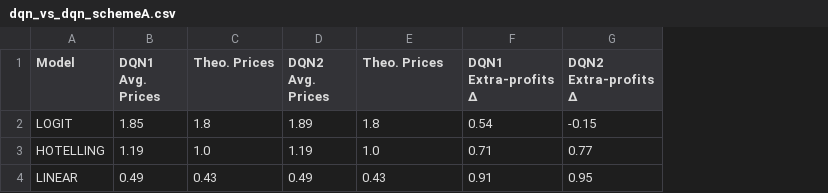
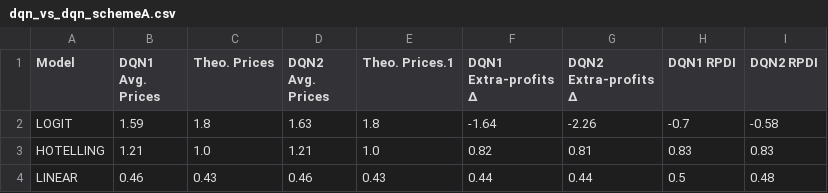
Before and after one commit to Aheer-Sravon/Pricing-Competition, a CSV file: dqn_vs_dqn/results/dqn_vs_dqn_schemeA.csv, drawn as a sheet; the diff names each change by its address in the sheet, - before the commit and + after, or states it on an @@ line.

```diff
--- a/dqn_vs_dqn/results/dqn_vs_dqn_schemeA.csv
+++ b/dqn_vs_dqn/results/dqn_vs_dqn_schemeA.csv
+column H (DQN1 RPDI), rows 2-4: -0.7 | 0.83 | 0.5
+column I (DQN2 RPDI), rows 2-4: -0.58 | 0.83 | 0.48
-E1: Theo. Prices
+E1: Theo. Prices.1
-B2 (DQN1 Avg. Prices): 1.85
+B2 (DQN1 Avg. Prices): 1.59
-D2 (DQN2 Avg. Prices): 1.89
+D2 (DQN2 Avg. Prices): 1.63
-F2 (DQN1 Extra-profits Δ): 0.54
+F2 (DQN1 Extra-profits Δ): -1.64
-G2 (DQN2 Extra-profits Δ): -0.15
+G2 (DQN2 Extra-profits Δ): -2.26
-B3 (DQN1 Avg. Prices): 1.19
+B3 (DQN1 Avg. Prices): 1.21
-D3 (DQN2 Avg. Prices): 1.19
+D3 (DQN2 Avg. Prices): 1.21
-F3 (DQN1 Extra-profits Δ): 0.71
+F3 (DQN1 Extra-profits Δ): 0.82
-G3 (DQN2 Extra-profits Δ): 0.77
+G3 (DQN2 Extra-profits Δ): 0.81
-B4 (DQN1 Avg. Prices): 0.49
+B4 (DQN1 Avg. Prices): 0.46
-D4 (DQN2 Avg. Prices): 0.49
+D4 (DQN2 Avg. Prices): 0.46
-F4 (DQN1 Extra-profits Δ): 0.91
+F4 (DQN1 Extra-profits Δ): 0.44
-G4 (DQN2 Extra-profits Δ): 0.95
+G4 (DQN2 Extra-profits Δ): 0.44
```
Also changed, not shown: dqn_vs_dqn/results/dqn_vs_dqn_2.csv, dqn_vs_dqn/results/dqn_vs_dqn_schemeB.csv, 19 other files.
